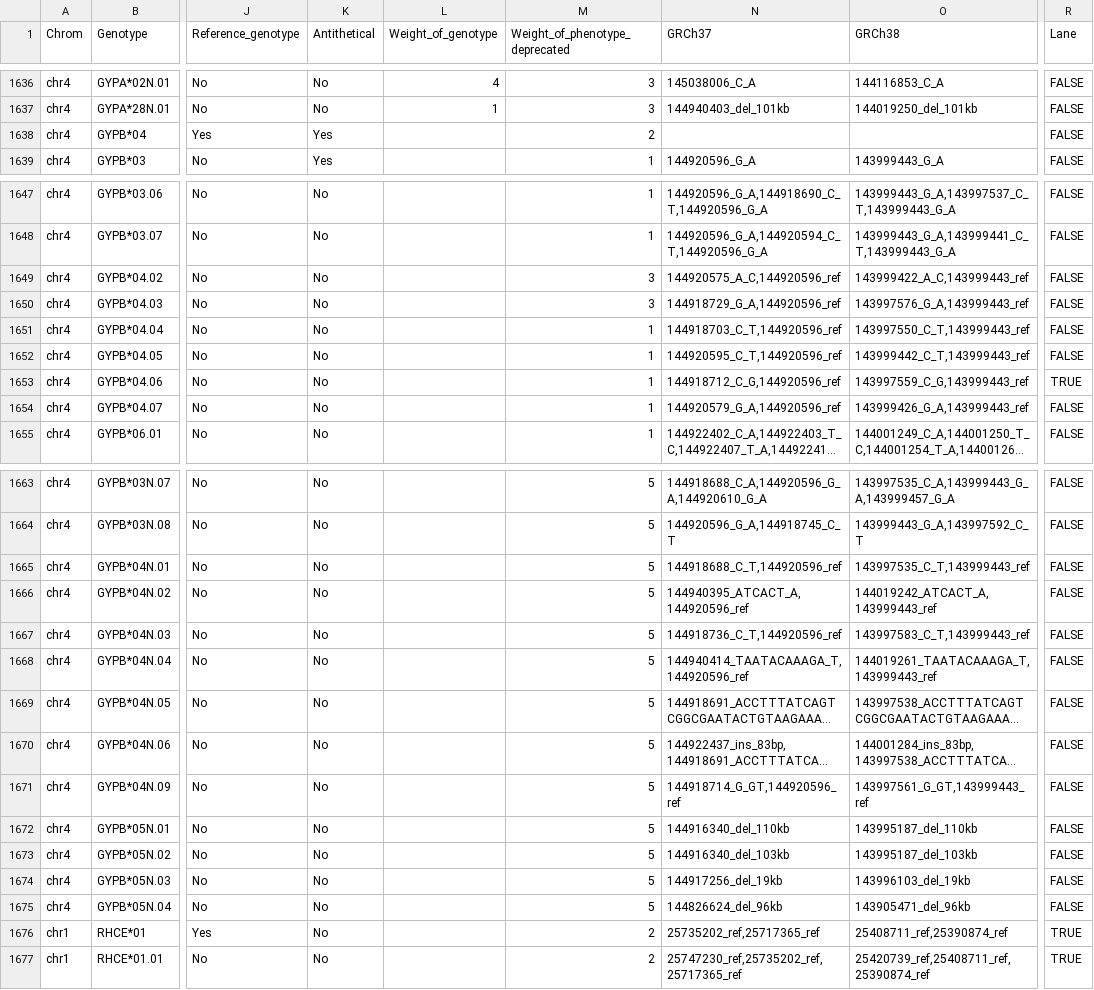
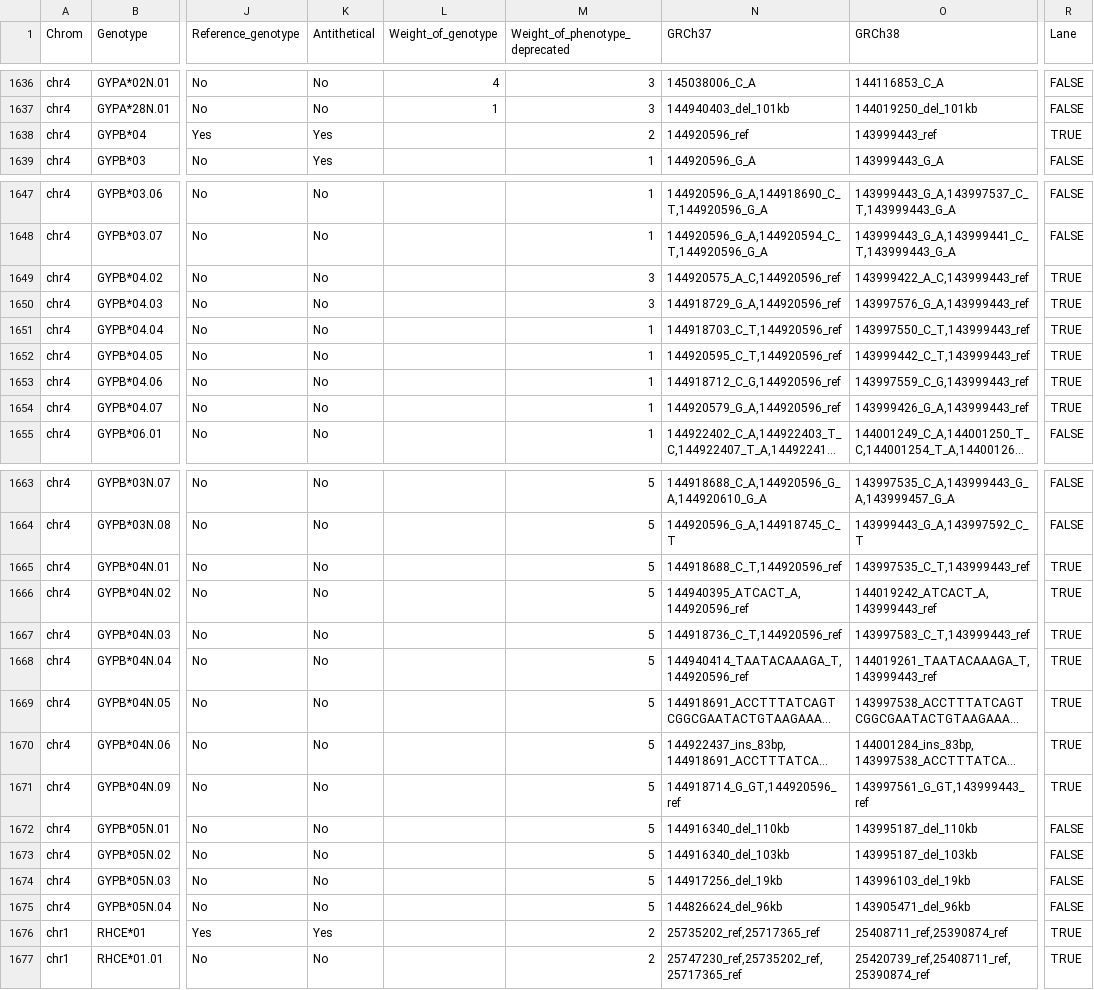
Before and after one commit to limcintyre/RBCeq2, a TSV file: src/rbceq2/resources/db.tsv, drawn as a sheet; only a part is shown, gaps mark what is left out; long unchanged cells end in …; the diff covers the shown part only; the diff names each change by its address in the sheet, - before the commit and + after, or states it on an @@ line.

```diff
--- a/src/rbceq2/resources/db.tsv
+++ b/src/rbceq2/resources/db.tsv
-N1638 (GRCh37): (empty)
+N1638 (GRCh37): 144920596_ref
-O1638 (GRCh38): (empty)
+O1638 (GRCh38): 143999443_ref
-R1638 (Lane): FALSE
+R1638 (Lane): TRUE
-R1649:R1652 (Lane): FALSE
+R1649:R1652 (Lane): TRUE
-R1654 (Lane): FALSE
+R1654 (Lane): TRUE
-R1665:R1671 (Lane): FALSE
+R1665:R1671 (Lane): TRUE
-K1676 (Antithetical): No
+K1676 (Antithetical): Yes
```
Also changed, not shown: 10 edited cells elsewhere in this file, 3 other files.
